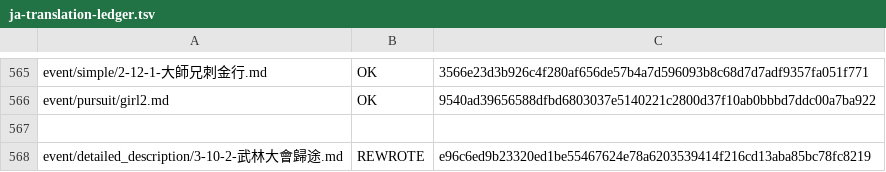
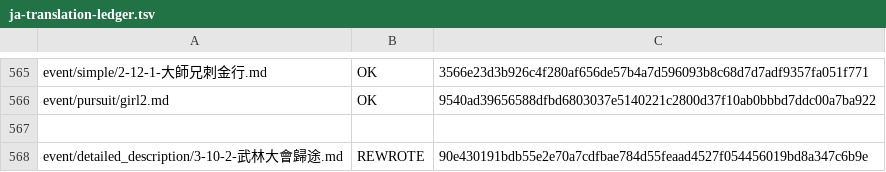
Before and after one commit to NEXTAltair/LoM-wiki, a TSV file: tools/ja-translation-ledger.tsv, drawn as a sheet; only a part is shown, gaps mark what is left out.

```diff
--- a/tools/ja-translation-ledger.tsv
+++ b/tools/ja-translation-ledger.tsv
@@ -567,2 +567,2 @@ event/pursuit/girl2.md	OK	9540ad39656588dfbd6803037e5140221c2800d37f10ab0bbbd7dd
 
-event/detailed_description/3-10-2-武林大會歸途.md	REWROTE	e96c6ed9b23320ed1be55467624e78a6203539414f216cd13aba85bc78fc8219
+event/detailed_description/3-10-2-武林大會歸途.md	REWROTE	90e430191bdb55e2e70a7cdfbae784d55feaad4527f054456019bd8a347c6b9e
```
Also changed, not shown: 2 other files.
